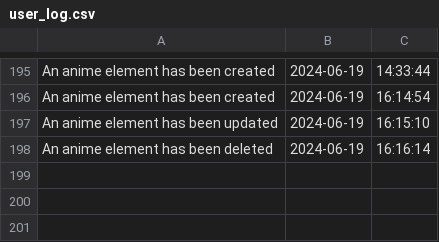
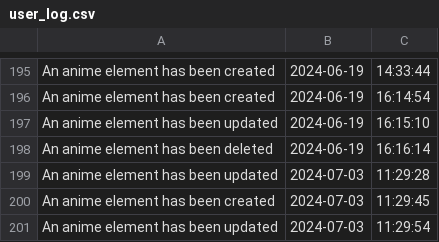
Before and after one commit to boiko88/django_netflix, a CSV file: user_log.csv, drawn as a sheet; only a part is shown, gaps mark what is left out; the diff names each change by its address in the sheet, - before the commit and + after, or states it on an @@ line.

```diff
--- a/user_log.csv
+++ b/user_log.csv
+row 199: An anime element has been updated | 2024-07-03 | 11:29:28
+row 200: An anime element has been created | 2024-07-03 | 11:29:45
+row 201: An anime element has been updated | 2024-07-03 | 11:29:54
```
Also changed, not shown: 6 other files.
